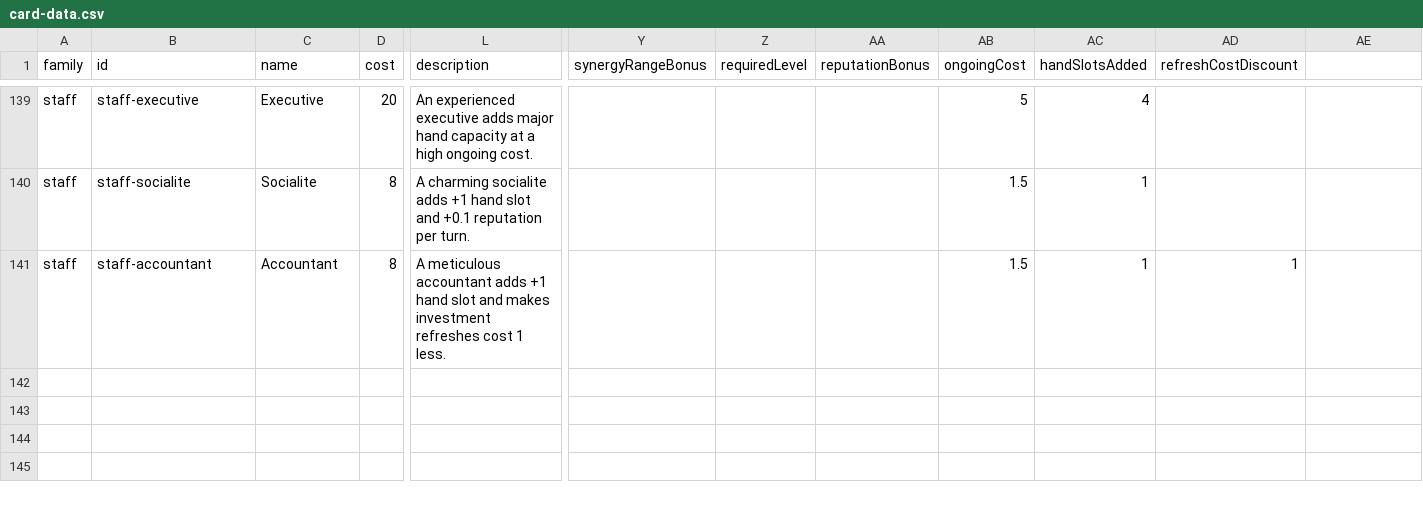
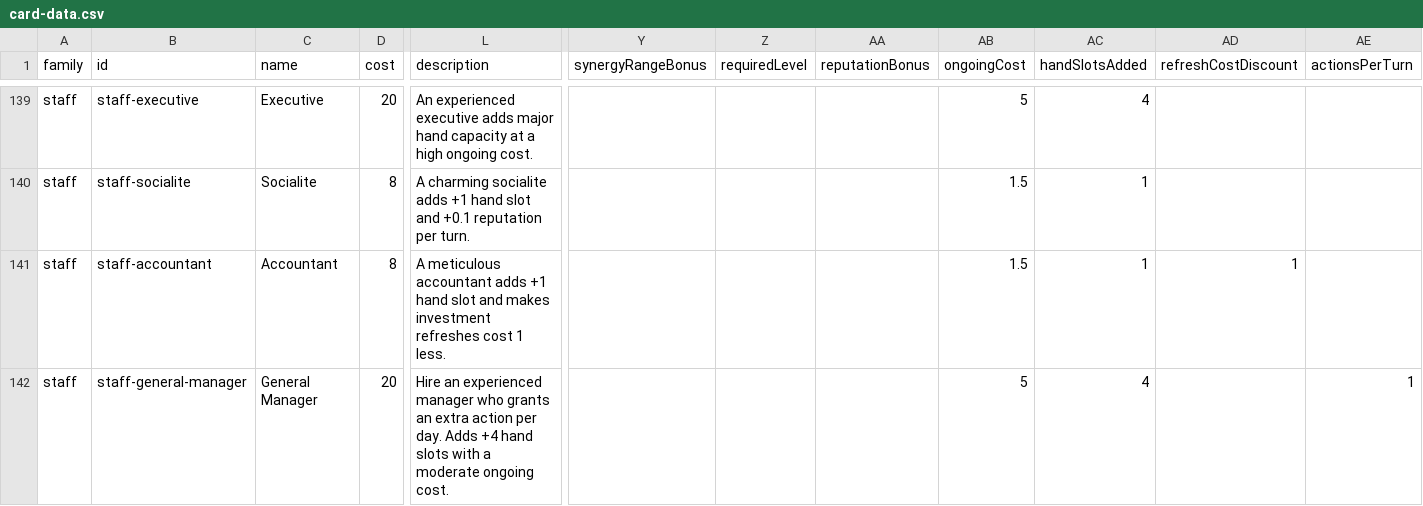
Before and after one commit to TheWizardsCode/Tableau-Card-Engine, a CSV file: example-games/main-street/card-data.csv, drawn as a sheet; only a part is shown, gaps mark what is left out; rows hold the shown columns only; the diff names each change by its address in the sheet, - before the commit and + after, or states it on an @@ line.

Commit message:
CG-0MSX40334001L0W0: action budget core + General Manager card
- Add actionsRemaining to MainStreetState (init 1, resets at DayStart to
  1 + sum(actionsPerTurn) from employed staff); round-trip through
  serialization with legacy-save backfill to 1.
- Add StaffCard.actionsPerTurn ability field; parse new actionsPerTurn CSV
  column; keep balance-cards csv schema in sync.
- Add staff-general-manager card (cost 20, ongoing 5, +4 hand slots,
  +1 action/turn) to card-data.csv + generated SVG asset.
- Add buy-and-place (+50% premium, Math.ceil(cost*1.5*2)/2) and hire-staff
  PlayerAction variants; implement buyAndPlaceBusiness/hireStaffCard in the
  engine; enforce the action budget in executeAction for move-to-hand,
  buy-business, play-business-from-hand, buy-and-place, hire-staff.
- AI: end-turn only when the action budget is spent (minimal guard; refined
  in CG-0MSX41S7I009MMZN); scoreAction covers the new variants.
- Re-baseline monte-carlo-baseline.json for action-constrained metrics.
- Tests: new action-economy.test.ts (budget spend/reset/GM bonus/premium/
  serialization); update seed-sensitive tests shifted by the staff-deck
  size change (market composition RNG).

```diff
--- a/example-games/main-street/card-data.csv
+++ b/example-games/main-street/card-data.csv
-AE1: (empty)
+AE1: actionsPerTurn
+row 142: staff | staff-general-manager | General Manager | 20 | Hire an experienced manager who grants an extra action per day. Adds +4 hand slots with a moderate ongoing cost. |  |  |  | 5 | 4 |  | 1
```
Also changed, not shown: 17 other files.
